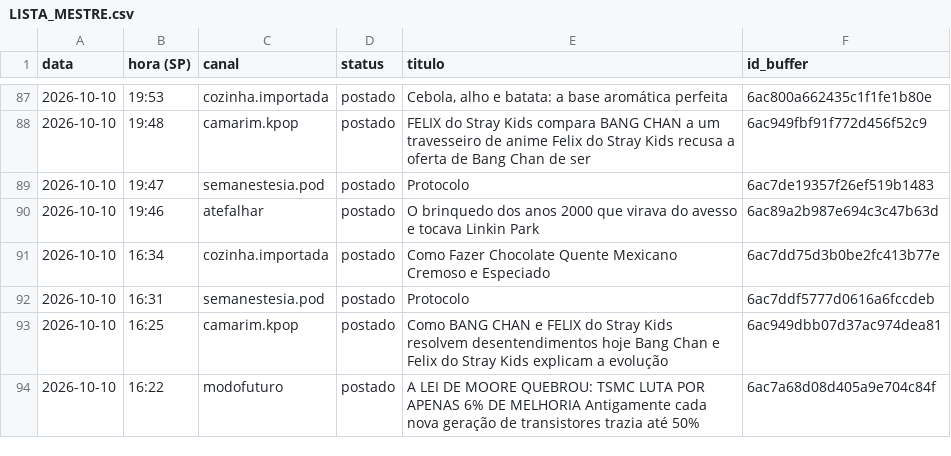
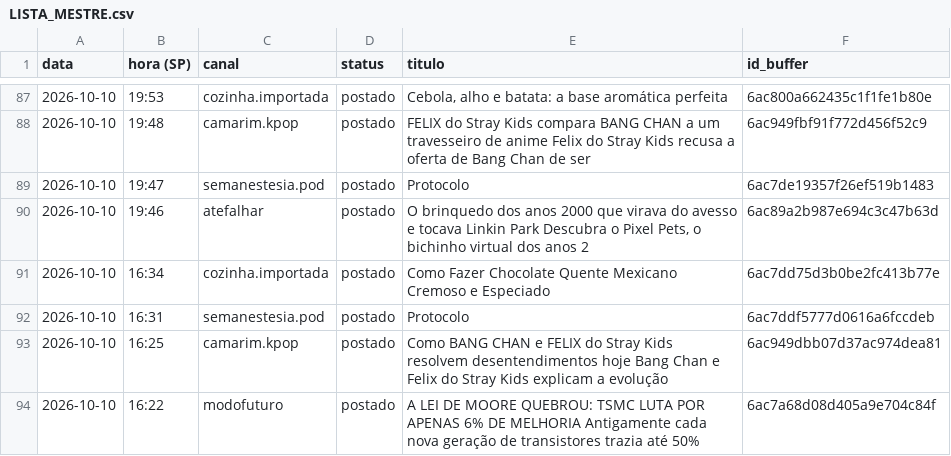
Before and after one commit to poisonb9/Modo-Futuro, a CSV file: estado/LISTA_MESTRE.csv, drawn as a sheet; only a part is shown, gaps mark what is left out; the diff covers the shown part only.

```diff
--- a/estado/LISTA_MESTRE.csv
+++ b/estado/LISTA_MESTRE.csv
@@ -89,3 +89,3 @@
 2026-10-10;19:47;semanestesia.pod;postado;Protocolo;6ac7de19357f26ef519b1483
-2026-10-10;19:46;atefalhar;postado;O brinquedo dos anos 2000 que virava do avesso e tocava Linkin Park;6ac89a2b987e694c3c47b63d
+2026-10-10;19:46;atefalhar;postado;O brinquedo dos anos 2000 que virava do avesso e tocava Linkin Park Descubra o Pixel Pets, o bichinho virtual dos anos 2;6ac89a2b987e694c3c47b63d
 2026-10-10;16:34;cozinha.importada;postado;Como Fazer Chocolate Quente Mexicano Cremoso e Especiado;6ac7dd75d3b0be2fc413b77e
```
Also changed, not shown: 15 edited cells elsewhere in this file, 5 other files.
